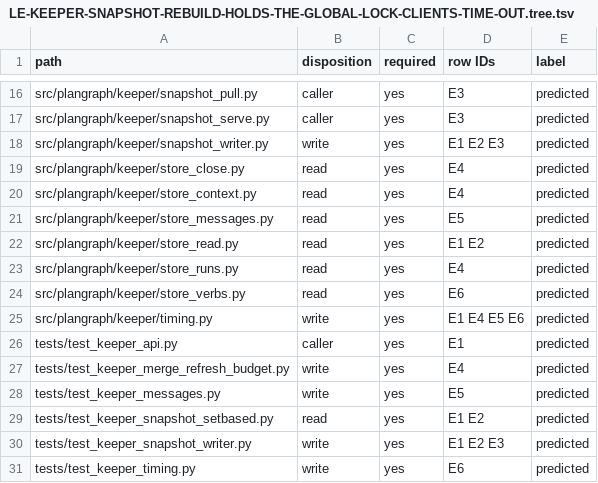
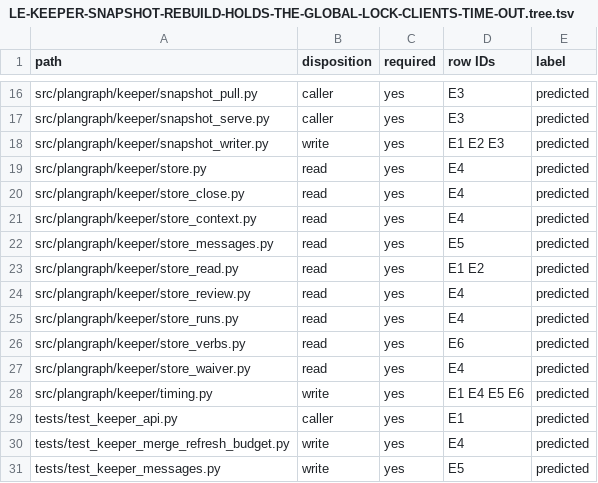
Before and after one commit to Ch3fUlrich/plangraph, a TSV file: docs/specs/LE-KEEPER-SNAPSHOT-REBUILD-HOLDS-THE-GLOBAL-LOCK-CLIENTS-TIME-OUT.tree.tsv, drawn as a sheet; only a part is shown, gaps mark what is left out; the shorter side is filled out with more unchanged rows; the diff names each change by its address in the sheet, - before the commit and + after, or states it on an @@ line.

Commit message:
Specify Keeper snapshot lock order and attribution
Define lock ownership for flush and publication races, and pin the production
telemetry needed for the final K1 design review.

Plan-Item: plangraph:LE-KEEPER-SNAPSHOT-REBUILD-HOLDS-THE-GLOBAL-LOCK-CLIENTS-TIME-OUT
Writer: codex-gpt-6.2-sol-xhigh keeper_latency_design
Changelog: skip (specification, card and predicted file tree only)

```diff
--- a/docs/specs/LE-KEEPER-SNAPSHOT-REBUILD-HOLDS-THE-GLOBAL-LOCK-CLIENTS-TIME-OUT.tree.tsv
+++ b/docs/specs/LE-KEEPER-SNAPSHOT-REBUILD-HOLDS-THE-GLOBAL-LOCK-CLIENTS-TIME-OUT.tree.tsv
+row 19: src/plangraph/keeper/store.py | read | yes | E4 | predicted
+row 24: src/plangraph/keeper/store_review.py | read | yes | E4 | predicted
+row 27: src/plangraph/keeper/store_waiver.py | read | yes | E4 | predicted
```
Also changed, not shown: 2 other files.
